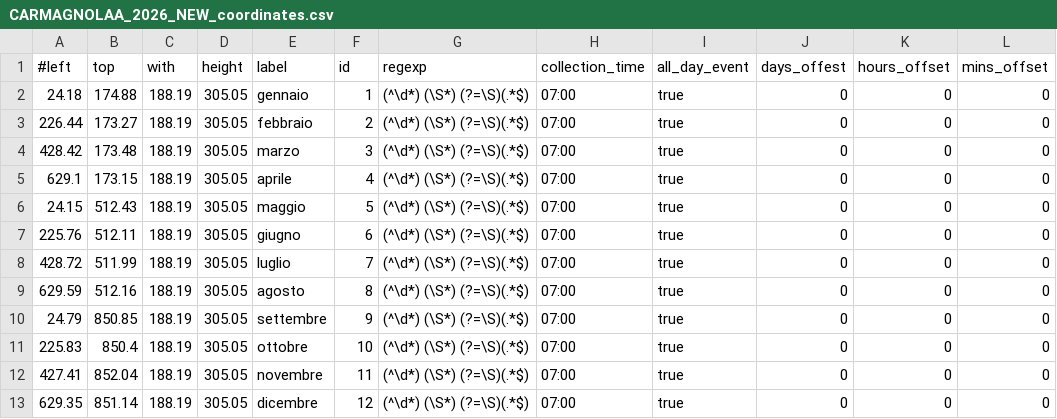
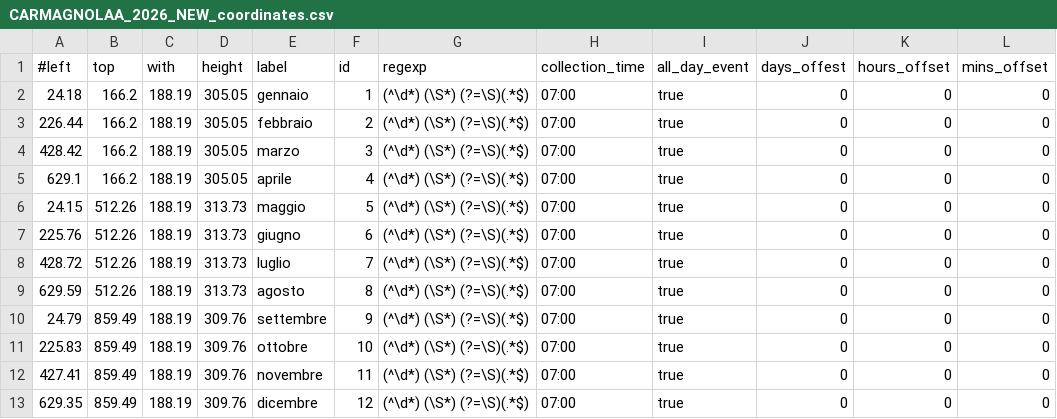
Before and after one commit to sunnyvale-it/chieri-calendari-raccolta-rifiuti, a CSV file: coordinates/2026_NEW/CARMAGNOLAA_2026_NEW_coordinates.csv, drawn as a sheet.

Commit message:
fix coordinates

```diff
--- a/coordinates/2026_NEW/CARMAGNOLAA_2026_NEW_coordinates.csv
+++ b/coordinates/2026_NEW/CARMAGNOLAA_2026_NEW_coordinates.csv
@@ -1,13 +1,13 @@
 #left,top,with,height,label,id,regexp,collection_time,all_day_event,days_offest,hours_offset,mins_offset
-24.18,174.88,188.19,305.05,gennaio,1,(^\d*) (\S*) (?=\S)(.*$),07:00,true,0,0,0
-226.44,173.27,188.19,305.05,febbraio,2,(^\d*) (\S*) (?=\S)(.*$),07:00,true,0,0,0
-428.42,173.48,188.19,305.05,marzo,3,(^\d*) (\S*) (?=\S)(.*$),07:00,true,0,0,0
-629.1,173.15,188.19,305.05,aprile,4,(^\d*) (\S*) (?=\S)(.*$),07:00,true,0,0,0
-24.15,512.43,188.19,305.05,maggio,5,(^\d*) (\S*) (?=\S)(.*$),07:00,true,0,0,0
-225.76,512.11,188.19,305.05,giugno,6,(^\d*) (\S*) (?=\S)(.*$),07:00,true,0,0,0
-428.72,511.99,188.19,305.05,luglio,7,(^\d*) (\S*) (?=\S)(.*$),07:00,true,0,0,0
-629.59,512.16,188.19,305.05,agosto,8,(^\d*) (\S*) (?=\S)(.*$),07:00,true,0,0,0
-24.79,850.85,188.19,305.05,settembre,9,(^\d*) (\S*) (?=\S)(.*$),07:00,true,0,0,0
-225.83,850.4,188.19,305.05,ottobre,10,(^\d*) (\S*) (?=\S)(.*$),07:00,true,0,0,0
-427.41,852.04,188.19,305.05,novembre,11,(^\d*) (\S*) (?=\S)(.*$),07:00,true,0,0,0
-629.35,851.14,188.19,305.05,dicembre,12,(^\d*) (\S*) (?=\S)(.*$),07:00,true,0,0,0
+24.18,166.2,188.19,305.05,gennaio,1,(^\d*) (\S*) (?=\S)(.*$),07:00,true,0,0,0
+226.44,166.2,188.19,305.05,febbraio,2,(^\d*) (\S*) (?=\S)(.*$),07:00,true,0,0,0
+428.42,166.2,188.19,305.05,marzo,3,(^\d*) (\S*) (?=\S)(.*$),07:00,true,0,0,0
+629.1,166.2,188.19,305.05,aprile,4,(^\d*) (\S*) (?=\S)(.*$),07:00,true,0,0,0
+24.15,512.26,188.19,313.73,maggio,5,(^\d*) (\S*) (?=\S)(.*$),07:00,true,0,0,0
+225.76,512.26,188.19,313.73,giugno,6,(^\d*) (\S*) (?=\S)(.*$),07:00,true,0,0,0
+428.72,512.26,188.19,313.73,luglio,7,(^\d*) (\S*) (?=\S)(.*$),07:00,true,0,0,0
+629.59,512.26,188.19,313.73,agosto,8,(^\d*) (\S*) (?=\S)(.*$),07:00,true,0,0,0
+24.79,859.49,188.19,309.76,settembre,9,(^\d*) (\S*) (?=\S)(.*$),07:00,true,0,0,0
+225.83,859.49,188.19,309.76,ottobre,10,(^\d*) (\S*) (?=\S)(.*$),07:00,true,0,0,0
+427.41,859.49,188.19,309.76,novembre,11,(^\d*) (\S*) (?=\S)(.*$),07:00,true,0,0,0
+629.35,859.49,188.19,309.76,dicembre,12,(^\d*) (\S*) (?=\S)(.*$),07:00,true,0,0,0
```
Also changed, not shown: coordinates/2026_NEW/CARMAGNOLAB_2026_NEW_coordinates.csv, coordinates/2026_NEW/CARMAGNOLAC_2026_NEW_coordinates.csv, 14 other files.
